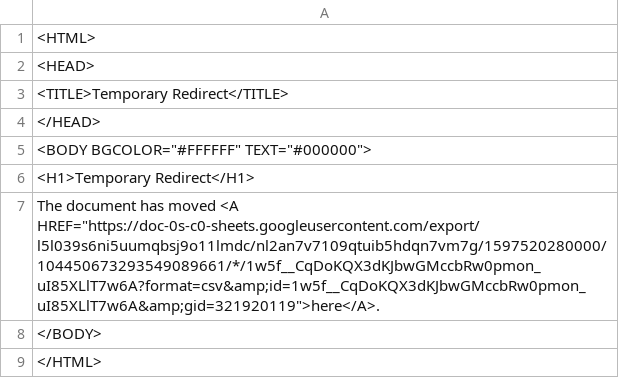
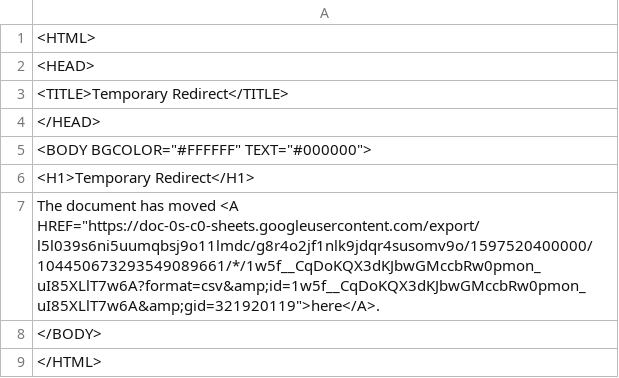
Before and after one commit to ismism/doingbooks, a CSV file: _data/books.csv, drawn as a sheet.

Commit message:
Update books

```diff
--- a/_data/books.csv
+++ b/_data/books.csv
@@ -6,3 +6,3 @@
 <H1>Temporary Redirect</H1>
-The document has moved <A HREF="https://doc-0s-c0-sheets.googleusercontent.com/export/l5l039s6ni5uumqbsj9o11lmdc/nl2an7v7109qtuib5hdqn7vm7g/1597520280000/104450673293549089661/*/1w5f__CqDoKQX3dKJbwGMccbRw0pmon_uI85XLlT7w6A?format=csv&amp;id=1w5f__CqDoKQX3dKJbwGMccbRw0pmon_uI85XLlT7w6A&amp;gid=321920119">here</A>.
+The document has moved <A HREF="https://doc-0s-c0-sheets.googleusercontent.com/export/l5l039s6ni5uumqbsj9o11lmdc/g8r4o2jf1nlk9jdqr4susomv9o/1597520400000/104450673293549089661/*/1w5f__CqDoKQX3dKJbwGMccbRw0pmon_uI85XLlT7w6A?format=csv&amp;id=1w5f__CqDoKQX3dKJbwGMccbRw0pmon_uI85XLlT7w6A&amp;gid=321920119">here</A>.
 </BODY>
```
